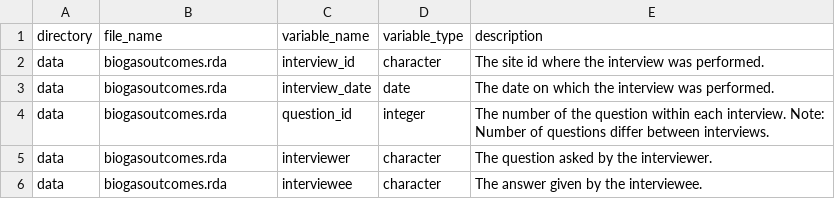
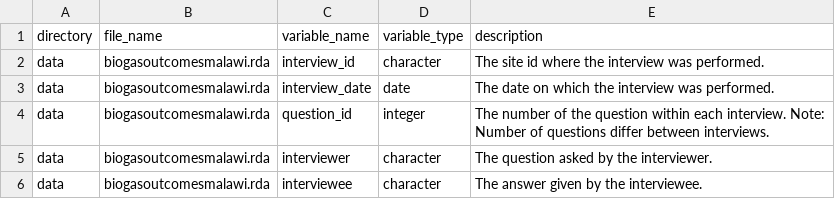
Before and after one commit to Global-Health-Engineering/biogasoutcomes, a CSV file: data-raw/dictionary.csv, drawn as a sheet.

```diff
--- a/data-raw/dictionary.csv
+++ b/data-raw/dictionary.csv
@@ -1,6 +1,6 @@
 directory, file_name, variable_name, variable_type, description
-data, biogasoutcomes.rda, interview_id, character, The site id where the interview was performed.
-data, biogasoutcomes.rda, interview_date, date, The date on which the interview was performed.
-data, biogasoutcomes.rda, question_id, integer, The number of the question within each interview. Note: Number of questions differ between interviews.
-data, biogasoutcomes.rda, interviewer, character, The question asked by the interviewer.
-data, biogasoutcomes.rda, interviewee, character, The answer given by the interviewee.
+data, biogasoutcomesmalawi.rda, interview_id, character, The site id where the interview was performed.
+data, biogasoutcomesmalawi.rda, interview_date, date, The date on which the interview was performed.
+data, biogasoutcomesmalawi.rda, question_id, integer, The number of the question within each interview. Note: Number of questions differ between interviews.
+data, biogasoutcomesmalawi.rda, interviewer, character, The question asked by the interviewer.
+data, biogasoutcomesmalawi.rda, interviewee, character, The answer given by the interviewee.
```
Also changed, not shown: 14 other files.
